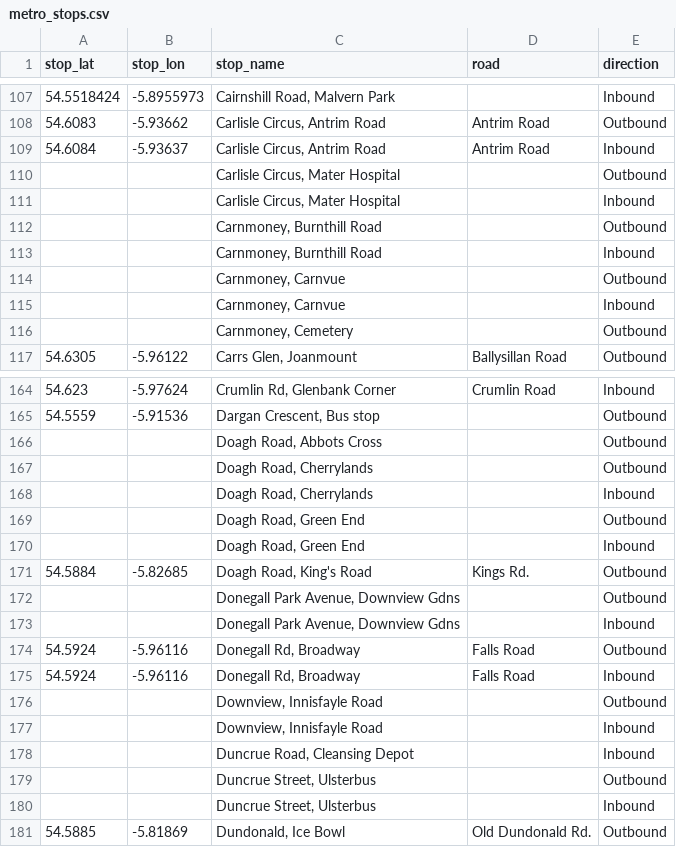
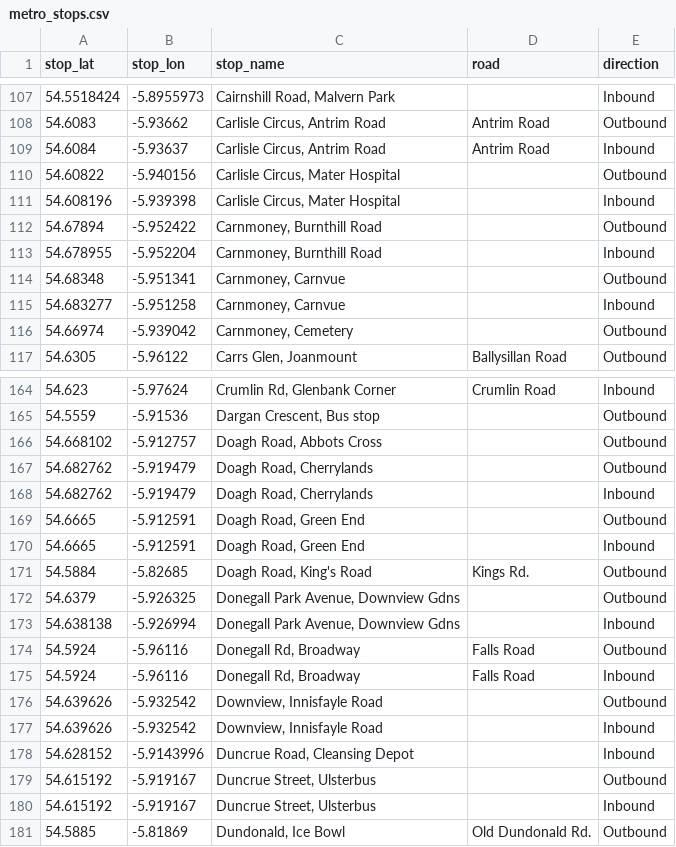
Before and after one commit to amadu80/gtfsni, a CSV file: data/translink/metro_stops.csv, drawn as a sheet; only a part is shown, gaps mark what is left out; the diff covers the shown part only.

```diff
--- a/data/translink/metro_stops.csv
+++ b/data/translink/metro_stops.csv
@@ -109,9 +109,9 @@ stop_lat,stop_lon,stop_name,road,direction
 54.6084,-5.93637,"Carlisle Circus, Antrim Road",Antrim Road,Inbound
-,,"Carlisle Circus, Mater Hospital",,Outbound
-,,"Carlisle Circus, Mater Hospital",,Inbound
-,,"Carnmoney, Burnthill Road",,Outbound
-,,"Carnmoney, Burnthill Road",,Inbound
-,,"Carnmoney, Carnvue",,Outbound
-,,"Carnmoney, Carnvue",,Inbound
-,,"Carnmoney, Cemetery",,Outbound
+54.60822,-5.940156,"Carlisle Circus, Mater Hospital",,Outbound
+54.608196,-5.939398,"Carlisle Circus, Mater Hospital",,Inbound
+54.67894,-5.952422,"Carnmoney, Burnthill Road",,Outbound
+54.678955,-5.952204,"Carnmoney, Burnthill Road",,Inbound
+54.68348,-5.951341,"Carnmoney, Carnvue",,Outbound
+54.683277,-5.951258,"Carnmoney, Carnvue",,Inbound
+54.66974,-5.939042,"Carnmoney, Cemetery",,Outbound
 54.6305,-5.96122,"Carrs Glen, Joanmount",Ballysillan Road,Outbound
@@ -165,17 +165,17 @@ stop_lat,stop_lon,stop_name,road,direction
 54.5559,-5.91536,"Dargan Crescent, Bus stop",,Outbound
-,,"Doagh Road, Abbots Cross",,Outbound
-,,"Doagh Road, Cherrylands",,Outbound
-,,"Doagh Road, Cherrylands",,Inbound
-,,"Doagh Road, Green End",,Outbound
-,,"Doagh Road, Green End",,Inbound
+54.668102,-5.912757,"Doagh Road, Abbots Cross",,Outbound
+54.682762,-5.919479,"Doagh Road, Cherrylands",,Outbound
+54.682762,-5.919479,"Doagh Road, Cherrylands",,Inbound
+54.6665,-5.912591,"Doagh Road, Green End",,Outbound
+54.6665,-5.912591,"Doagh Road, Green End",,Inbound
 54.5884,-5.82685,"Doagh Road, King's Road",Kings Rd.,Outbound
-,,"Donegall Park Avenue, Downview Gdns",,Outbound
-,,"Donegall Park Avenue, Downview Gdns",,Inbound
+54.6379,-5.926325,"Donegall Park Avenue, Downview Gdns",,Outbound
+54.638138,-5.926994,"Donegall Park Avenue, Downview Gdns",,Inbound
 54.5924,-5.96116,"Donegall Rd, Broadway",Falls Road,Outbound
 54.5924,-5.96116,"Donegall Rd, Broadway",Falls Road,Inbound
-,,"Downview, Innisfayle Road",,Outbound
-,,"Downview, Innisfayle Road",,Inbound
-,,"Duncrue Road, Cleansing Depot",,Inbound
-,,"Duncrue Street, Ulsterbus",,Outbound
-,,"Duncrue Street, Ulsterbus",,Inbound
+54.639626,-5.932542,"Downview, Innisfayle Road",,Outbound
+54.639626,-5.932542,"Downview, Innisfayle Road",,Inbound
+54.628152,-5.9143996,"Duncrue Road, Cleansing Depot",,Inbound
+54.615192,-5.919167,"Duncrue Street, Ulsterbus",,Outbound
+54.615192,-5.919167,"Duncrue Street, Ulsterbus",,Inbound
 54.5885,-5.81869,"Dundonald, Ice Bowl",Old Dundonald Rd.,Outbound
```
Also changed, not shown: 86 edited cells elsewhere in this file, gtfsni/data/translink/metro_stops_fixes.csv, 2 other files.
